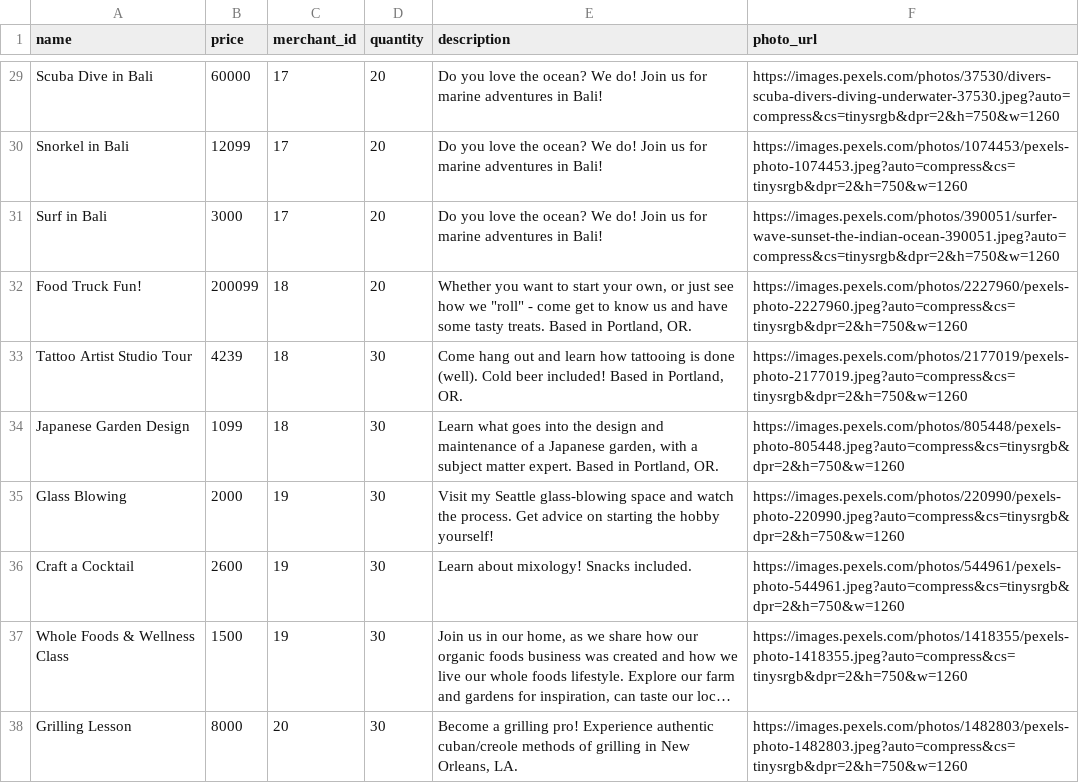
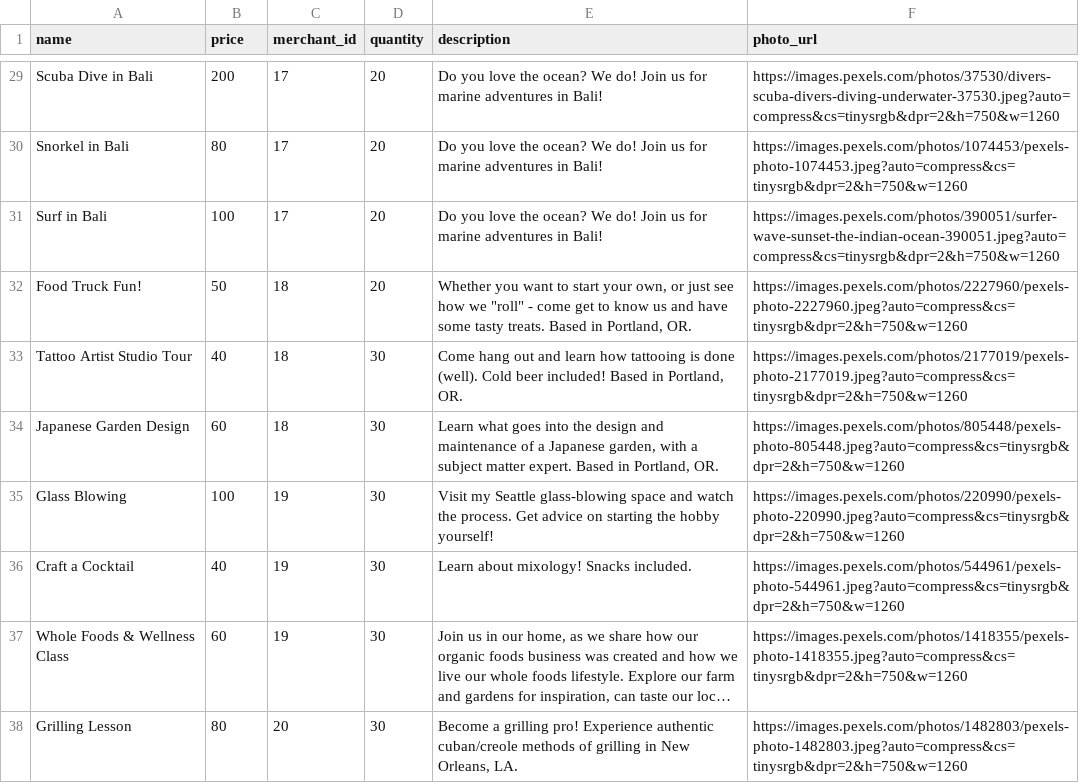
Before and after one commit to paulentine/betsy, a CSV file: db/product_seeds.csv, drawn as a sheet; only a part is shown, gaps mark what is left out; long unchanged cells end in …; the diff covers the shown part only; the diff names each change by its address in the sheet, - before the commit and + after, or states it on an @@ line.

```diff
--- a/db/product_seeds.csv
+++ b/db/product_seeds.csv
-B29 (price): 60000
+B29 (price): 200
-B30 (price): 12099
+B30 (price): 80
-B31 (price): 3000
+B31 (price): 100
-B32 (price): 200099
+B32 (price): 50
-B33 (price): 4239
+B33 (price): 40
-B34 (price): 1099
+B34 (price): 60
-B35 (price): 2000
+B35 (price): 100
-B36 (price): 2600
+B36 (price): 40
-B37 (price): 1500
+B37 (price): 60
-B38 (price): 8000
+B38 (price): 80
```
Also changed, not shown: 27 edited cells elsewhere in this file, 7 other files.
